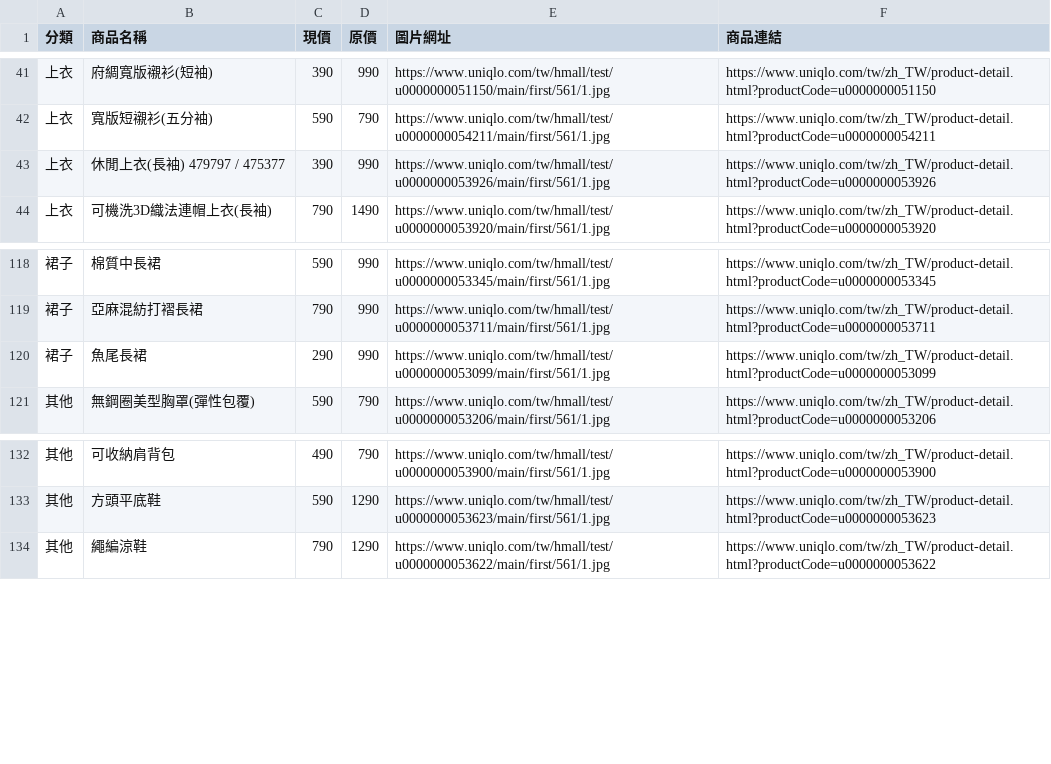
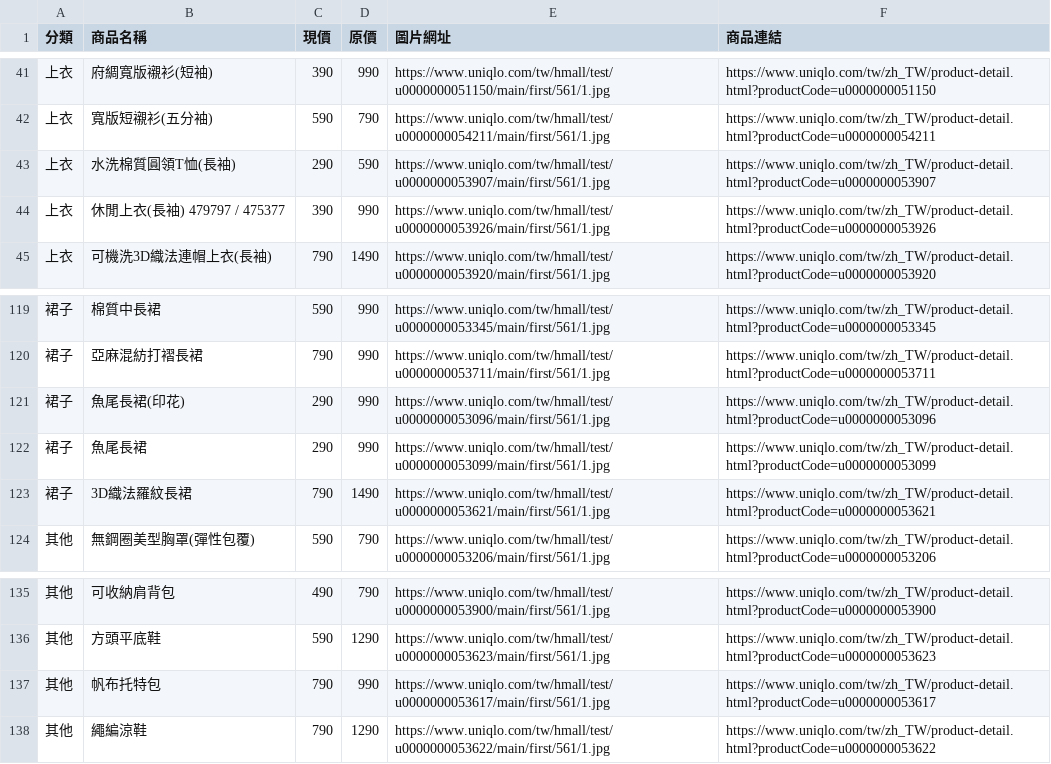
Before and after one commit to mooder16/on-sell-tracker, a CSV file: daily_deals.csv, drawn as a sheet; only a part is shown, gaps mark what is left out.

```diff
--- a/daily_deals.csv
+++ b/daily_deals.csv
@@ -42,2 +42,3 @@
 上衣,寬版短襯衫(五分袖),590,790,https://www.uniqlo.com/tw/hmall/test/u0000000054211/main/first/561/1.jpg,https://www.uniqlo.com/tw/zh_TW/product-detail.html?productCode=u0000000054211
+上衣,水洗棉質圓領T恤(長袖),290,590,https://www.uniqlo.com/tw/hmall/test/u0000000053907/main/first/561/1.jpg,https://www.uniqlo.com/tw/zh_TW/product-detail.html?productCode=u0000000053907
 上衣,休閒上衣(長袖) 479797 / 475377,390,990,https://www.uniqlo.com/tw/hmall/test/u0000000053926/main/first/561/1.jpg,https://www.uniqlo.com/tw/zh_TW/product-detail.html?productCode=u0000000053926
@@ -119,3 +120,5 @@
 裙子,亞麻混紡打褶長裙,790,990,https://www.uniqlo.com/tw/hmall/test/u0000000053711/main/first/561/1.jpg,https://www.uniqlo.com/tw/zh_TW/product-detail.html?productCode=u0000000053711
+裙子,魚尾長裙(印花),290,990,https://www.uniqlo.com/tw/hmall/test/u0000000053096/main/first/561/1.jpg,https://www.uniqlo.com/tw/zh_TW/product-detail.html?productCode=u0000000053096
 裙子,魚尾長裙,290,990,https://www.uniqlo.com/tw/hmall/test/u0000000053099/main/first/561/1.jpg,https://www.uniqlo.com/tw/zh_TW/product-detail.html?productCode=u0000000053099
+裙子,3D織法羅紋長裙,790,1490,https://www.uniqlo.com/tw/hmall/test/u0000000053621/main/first/561/1.jpg,https://www.uniqlo.com/tw/zh_TW/product-detail.html?productCode=u0000000053621
 其他,無鋼圈美型胸罩(彈性包覆),590,790,https://www.uniqlo.com/tw/hmall/test/u0000000053206/main/first/561/1.jpg,https://www.uniqlo.com/tw/zh_TW/product-detail.html?productCode=u0000000053206
@@ -133,2 +136,3 @@
 其他,方頭平底鞋,590,1290,https://www.uniqlo.com/tw/hmall/test/u0000000053623/main/first/561/1.jpg,https://www.uniqlo.com/tw/zh_TW/product-detail.html?productCode=u0000000053623
+其他,帆布托特包,790,990,https://www.uniqlo.com/tw/hmall/test/u0000000053617/main/first/561/1.jpg,https://www.uniqlo.com/tw/zh_TW/product-detail.html?productCode=u0000000053617
 其他,繩編涼鞋,790,1290,https://www.uniqlo.com/tw/hmall/test/u0000000053622/main/first/561/1.jpg,https://www.uniqlo.com/tw/zh_TW/product-detail.html?productCode=u0000000053622
```
Also changed, not shown: 5 other files.
